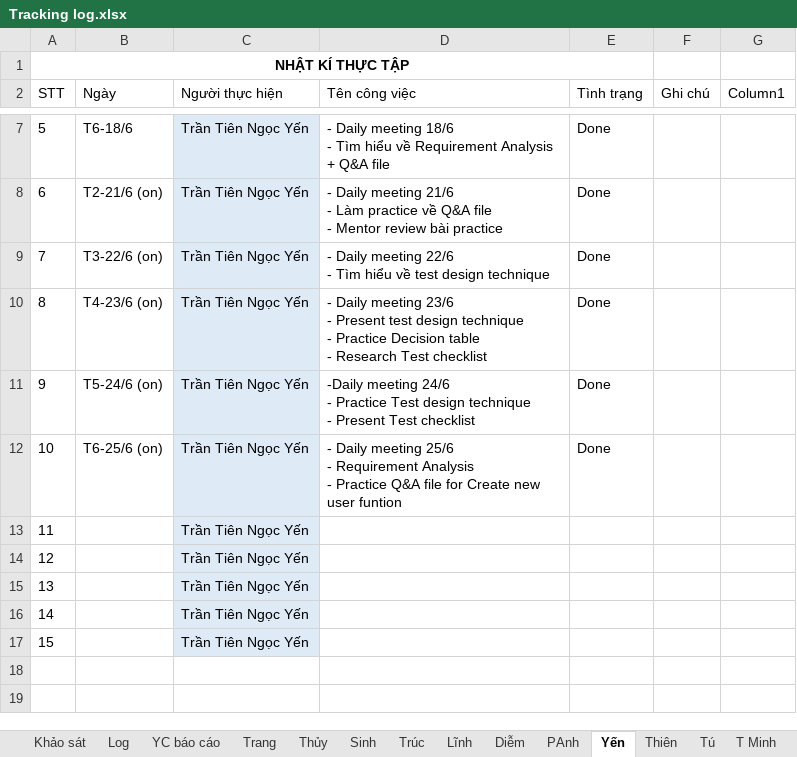
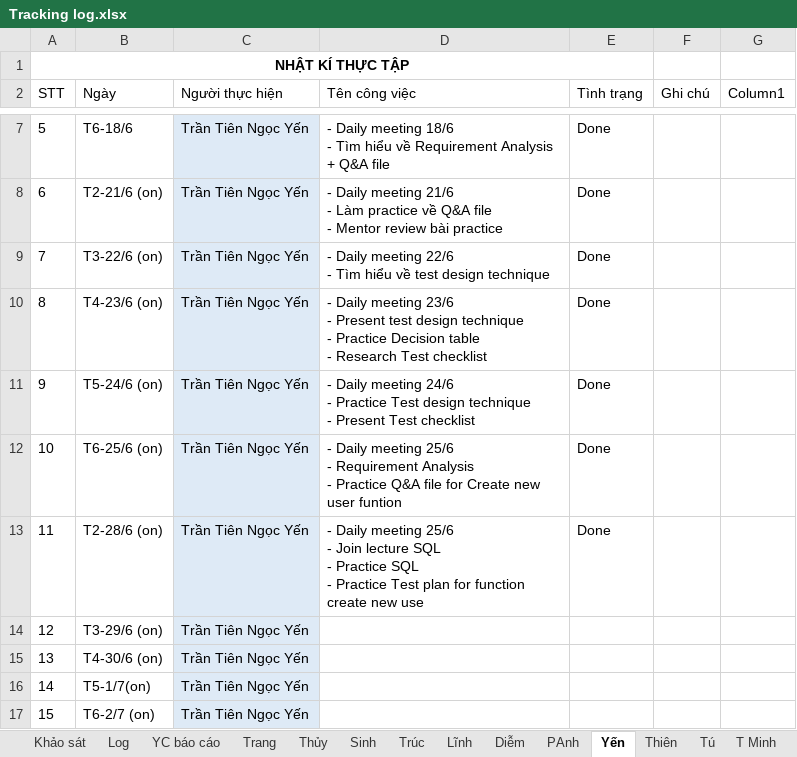
Before and after one commit to nhamct/TTNN44K, an Excel workbook: Tracking log.xlsx, sheet Yến, drawn as a sheet; only a part is shown, gaps mark what is left out; values as stored, in another font and other column widths than the file's, no borders; table styles not drawn; ↵ is a line break in a cell; the diff names each change by its address in the sheet, - before the commit and + after, or states it on an @@ line.

Commit message:
Update Tracking log.xlsx

```diff
--- a/Tracking log.xlsx (sheet Yến)
+++ b/Tracking log.xlsx (sheet Yến)
-D11 (Tên công việc): -Daily meeting 24/6…
+D11 (Tên công việc): - Daily meeting 24/6…
-B13 (Ngày): (empty)
+B13 (Ngày): T2-28/6 (on)
-D13 (Tên công việc): (empty)
+D13 (Tên công việc): - Daily meeting 25/6 ↵ - Join lecture SQL ↵ - Practice SQL ↵ - Practice Test plan for function create new use
-E13 (Tình trạng): (empty)
+E13 (Tình trạng): Done
-B14 (Ngày): (empty)
+B14 (Ngày): T3-29/6 (on)
-B15 (Ngày): (empty)
+B15 (Ngày): T4-30/6 (on)
-B16 (Ngày): (empty)
+B16 (Ngày): T5-1/7(on)
-B17 (Ngày): (empty)
+B17 (Ngày): T6-2/7 (on)
```
